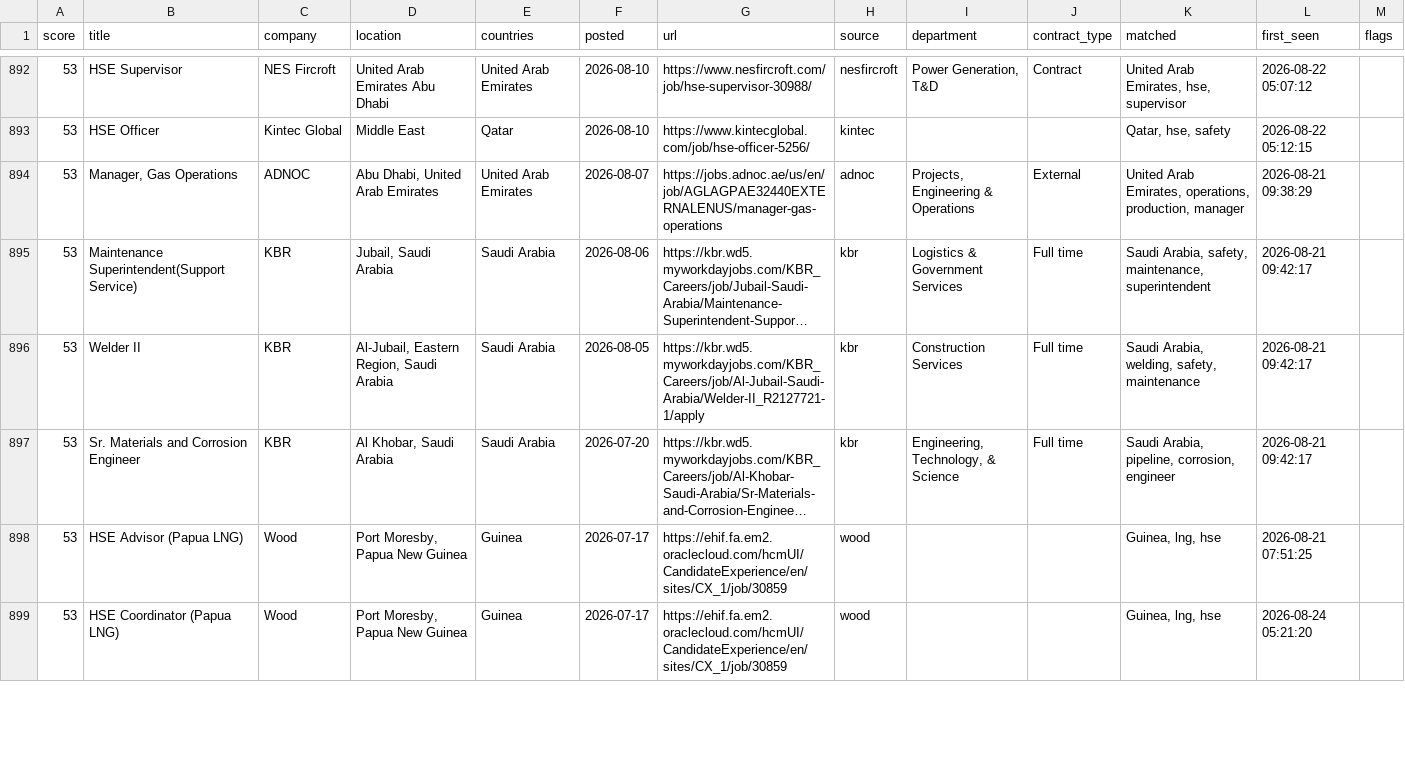
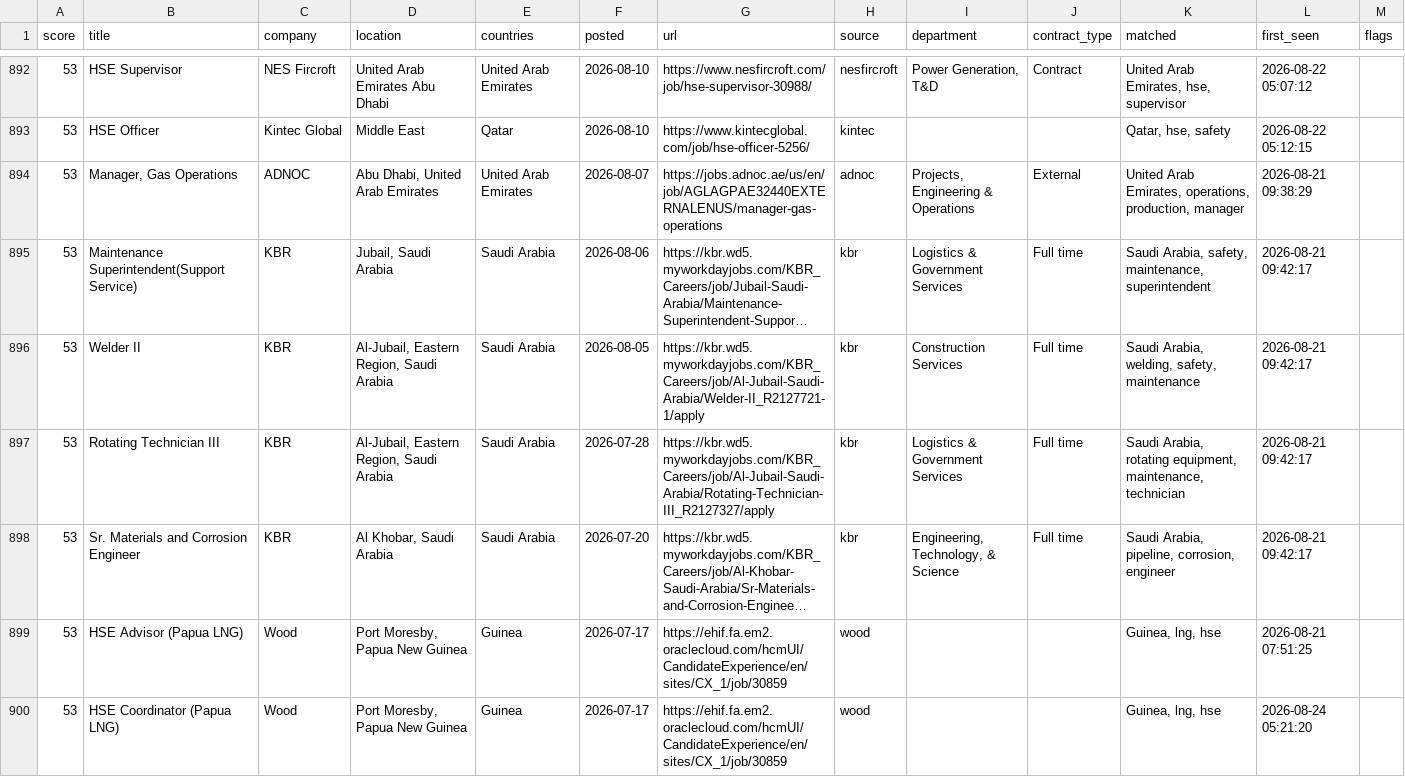
Before and after one commit to Khanmi1973/ogjobs, a CSV file: docs/jobs.csv, drawn as a sheet; only a part is shown, gaps mark what is left out; long unchanged cells end in …; the diff covers the shown part only; the diff names each change by its address in the sheet, - before the commit and + after, or states it on an @@ line.

```diff
--- a/docs/jobs.csv
+++ b/docs/jobs.csv
+row 897: 53 | Rotating Technician III | KBR | Al-Jubail, Eastern Region, Saudi Arabia | Saudi Arabia | 2026-07-28 | https://kbr.wd5.myworkdayjobs.com/KBR_Careers/job/Al-Jubail-Saudi-Arabia/Rotating-Technician-III_R2127327/apply | kbr | Logistics & Government Services | Full time | Saudi Arabia, rotating equipment, maintenance, technician | 2026-08-21 09:42:17
```
Also changed, not shown: 3 added rows and 4 removed rows elsewhere in this file, 3 other files.
